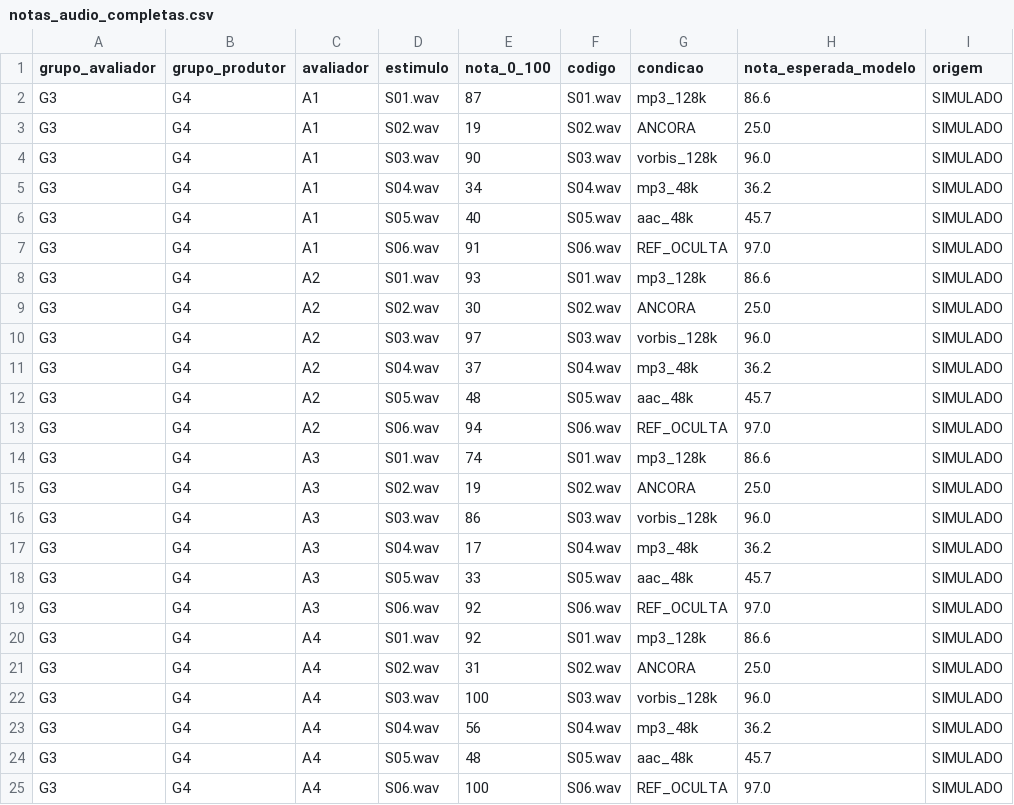
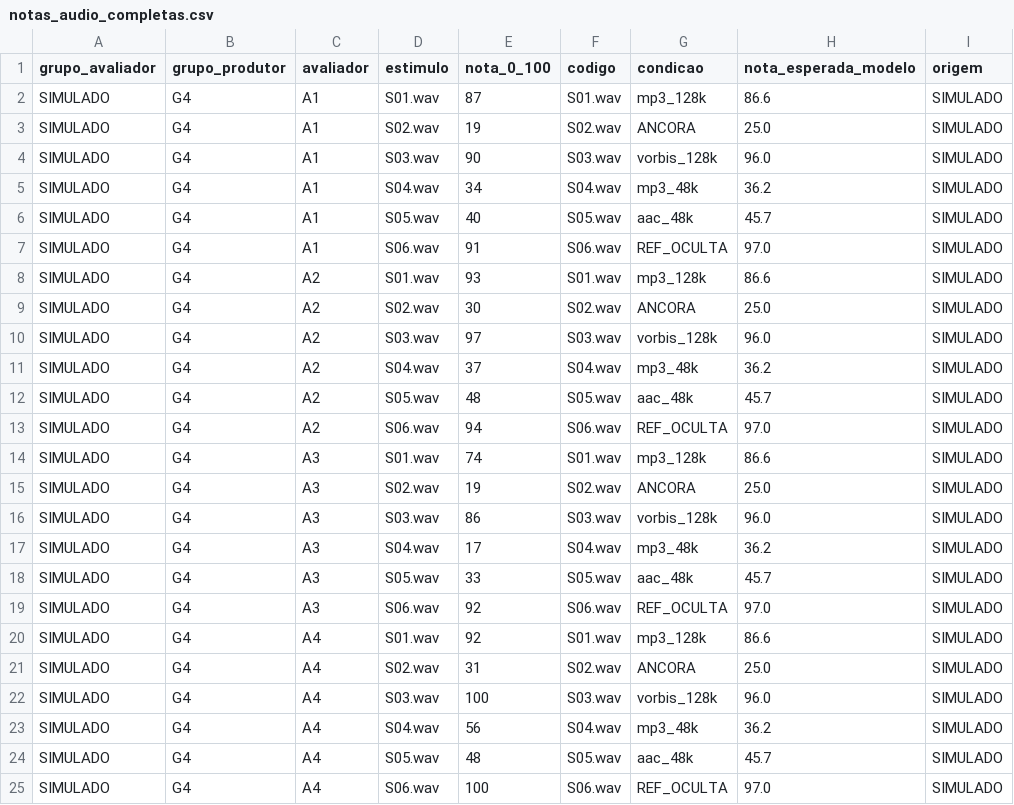
Before and after one commit to Ogodoy6/esif001-lab4-g4, a CSV file: dados/notas_audio_completas.csv, drawn as a sheet.

Commit message:
Dados: remove menção ao G3 (notas de áudio)

```diff
--- a/dados/notas_audio_completas.csv
+++ b/dados/notas_audio_completas.csv
@@ -1,25 +1,25 @@
 grupo_avaliador,grupo_produtor,avaliador,estimulo,nota_0_100,codigo,condicao,nota_esperada_modelo,origem
-G3,G4,A1,S01.wav,87,S01.wav,mp3_128k,86.6,SIMULADO
-G3,G4,A1,S02.wav,19,S02.wav,ANCORA,25.0,SIMULADO
-G3,G4,A1,S03.wav,90,S03.wav,vorbis_128k,96.0,SIMULADO
-G3,G4,A1,S04.wav,34,S04.wav,mp3_48k,36.2,SIMULADO
-G3,G4,A1,S05.wav,40,S05.wav,aac_48k,45.7,SIMULADO
-G3,G4,A1,S06.wav,91,S06.wav,REF_OCULTA,97.0,SIMULADO
-G3,G4,A2,S01.wav,93,S01.wav,mp3_128k,86.6,SIMULADO
-G3,G4,A2,S02.wav,30,S02.wav,ANCORA,25.0,SIMULADO
-G3,G4,A2,S03.wav,97,S03.wav,vorbis_128k,96.0,SIMULADO
-G3,G4,A2,S04.wav,37,S04.wav,mp3_48k,36.2,SIMULADO
-G3,G4,A2,S05.wav,48,S05.wav,aac_48k,45.7,SIMULADO
-G3,G4,A2,S06.wav,94,S06.wav,REF_OCULTA,97.0,SIMULADO
-G3,G4,A3,S01.wav,74,S01.wav,mp3_128k,86.6,SIMULADO
-G3,G4,A3,S02.wav,19,S02.wav,ANCORA,25.0,SIMULADO
-G3,G4,A3,S03.wav,86,S03.wav,vorbis_128k,96.0,SIMULADO
-G3,G4,A3,S04.wav,17,S04.wav,mp3_48k,36.2,SIMULADO
-G3,G4,A3,S05.wav,33,S05.wav,aac_48k,45.7,SIMULADO
-G3,G4,A3,S06.wav,92,S06.wav,REF_OCULTA,97.0,SIMULADO
-G3,G4,A4,S01.wav,92,S01.wav,mp3_128k,86.6,SIMULADO
-G3,G4,A4,S02.wav,31,S02.wav,ANCORA,25.0,SIMULADO
-G3,G4,A4,S03.wav,100,S03.wav,vorbis_128k,96.0,SIMULADO
-G3,G4,A4,S04.wav,56,S04.wav,mp3_48k,36.2,SIMULADO
-G3,G4,A4,S05.wav,48,S05.wav,aac_48k,45.7,SIMULADO
-G3,G4,A4,S06.wav,100,S06.wav,REF_OCULTA,97.0,SIMULADO
+SIMULADO,G4,A1,S01.wav,87,S01.wav,mp3_128k,86.6,SIMULADO
+SIMULADO,G4,A1,S02.wav,19,S02.wav,ANCORA,25.0,SIMULADO
+SIMULADO,G4,A1,S03.wav,90,S03.wav,vorbis_128k,96.0,SIMULADO
+SIMULADO,G4,A1,S04.wav,34,S04.wav,mp3_48k,36.2,SIMULADO
+SIMULADO,G4,A1,S05.wav,40,S05.wav,aac_48k,45.7,SIMULADO
+SIMULADO,G4,A1,S06.wav,91,S06.wav,REF_OCULTA,97.0,SIMULADO
+SIMULADO,G4,A2,S01.wav,93,S01.wav,mp3_128k,86.6,SIMULADO
+SIMULADO,G4,A2,S02.wav,30,S02.wav,ANCORA,25.0,SIMULADO
+SIMULADO,G4,A2,S03.wav,97,S03.wav,vorbis_128k,96.0,SIMULADO
+SIMULADO,G4,A2,S04.wav,37,S04.wav,mp3_48k,36.2,SIMULADO
+SIMULADO,G4,A2,S05.wav,48,S05.wav,aac_48k,45.7,SIMULADO
+SIMULADO,G4,A2,S06.wav,94,S06.wav,REF_OCULTA,97.0,SIMULADO
+SIMULADO,G4,A3,S01.wav,74,S01.wav,mp3_128k,86.6,SIMULADO
+SIMULADO,G4,A3,S02.wav,19,S02.wav,ANCORA,25.0,SIMULADO
+SIMULADO,G4,A3,S03.wav,86,S03.wav,vorbis_128k,96.0,SIMULADO
+SIMULADO,G4,A3,S04.wav,17,S04.wav,mp3_48k,36.2,SIMULADO
+SIMULADO,G4,A3,S05.wav,33,S05.wav,aac_48k,45.7,SIMULADO
+SIMULADO,G4,A3,S06.wav,92,S06.wav,REF_OCULTA,97.0,SIMULADO
+SIMULADO,G4,A4,S01.wav,92,S01.wav,mp3_128k,86.6,SIMULADO
+SIMULADO,G4,A4,S02.wav,31,S02.wav,ANCORA,25.0,SIMULADO
+SIMULADO,G4,A4,S03.wav,100,S03.wav,vorbis_128k,96.0,SIMULADO
+SIMULADO,G4,A4,S04.wav,56,S04.wav,mp3_48k,36.2,SIMULADO
+SIMULADO,G4,A4,S05.wav,48,S05.wav,aac_48k,45.7,SIMULADO
+SIMULADO,G4,A4,S06.wav,100,S06.wav,REF_OCULTA,97.0,SIMULADO
```
